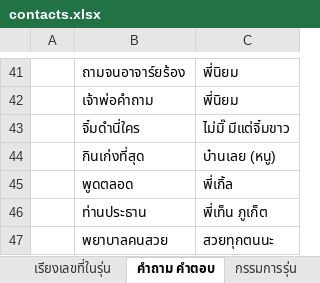
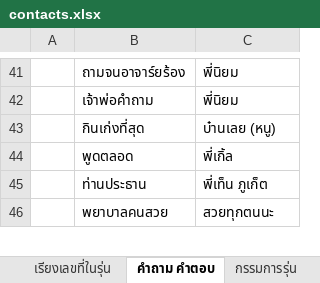
Before and after one commit to chanachai4965/line-bot156, an Excel workbook: data/contacts.xlsx, sheet คำถาม คำตอบ, drawn as a sheet; only a part is shown, gaps mark what is left out; values as stored, in another font and other column widths than the file's, no borders; the diff names each change by its address in the sheet, - before the commit and + after, or states it on an @@ line.

Commit message:
Add files via upload

```diff
--- a/data/contacts.xlsx (sheet คำถาม คำตอบ)
+++ b/data/contacts.xlsx (sheet คำถาม คำตอบ)
-row 43:  | จิ๋มดำนี่ใคร | ไม่มิ๊ มีแต่จิ๋มขาว
```
